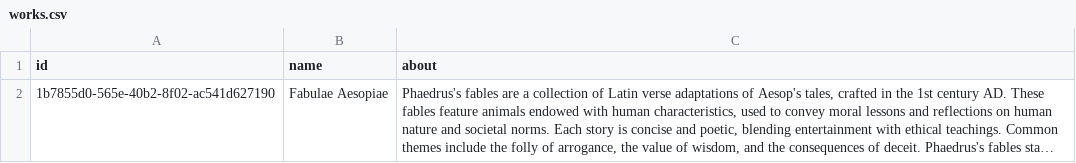
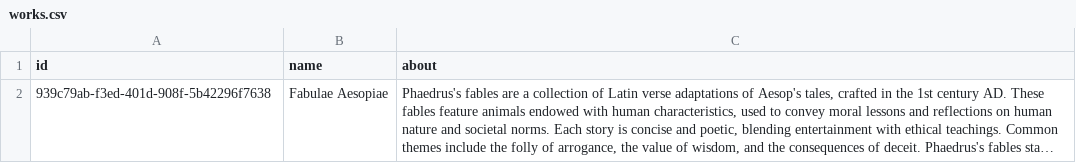
Before and after one commit to whothefluff/dart-latin-reader, a CSV file: assets/preprocessed_data/works.csv, drawn as a sheet; long unchanged cells end in …; the diff names each change by its address in the sheet, - before the commit and + after, or states it on an @@ line.

```diff
--- a/assets/preprocessed_data/works.csv
+++ b/assets/preprocessed_data/works.csv
-A2 (id): 1b7855d0-565e-40b2-8f02-ac541d627190
+A2 (id): 939c79ab-f3ed-401d-908f-5b42296f7638
```
Also changed, not shown: assets/preprocessed_data/authors.csv, assets/preprocessed_data/work_content_subdivisions.csv, 8 other files.
